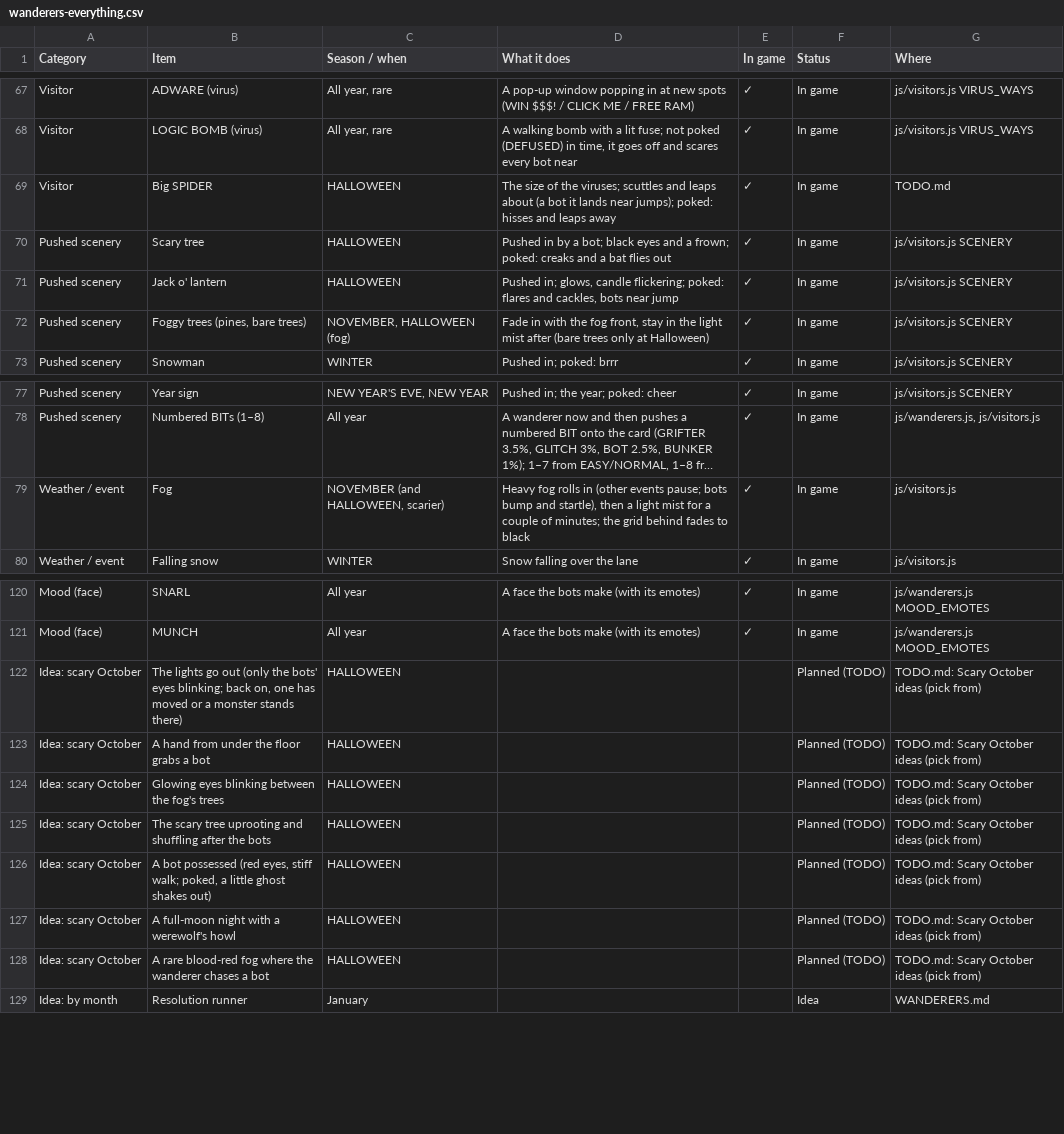
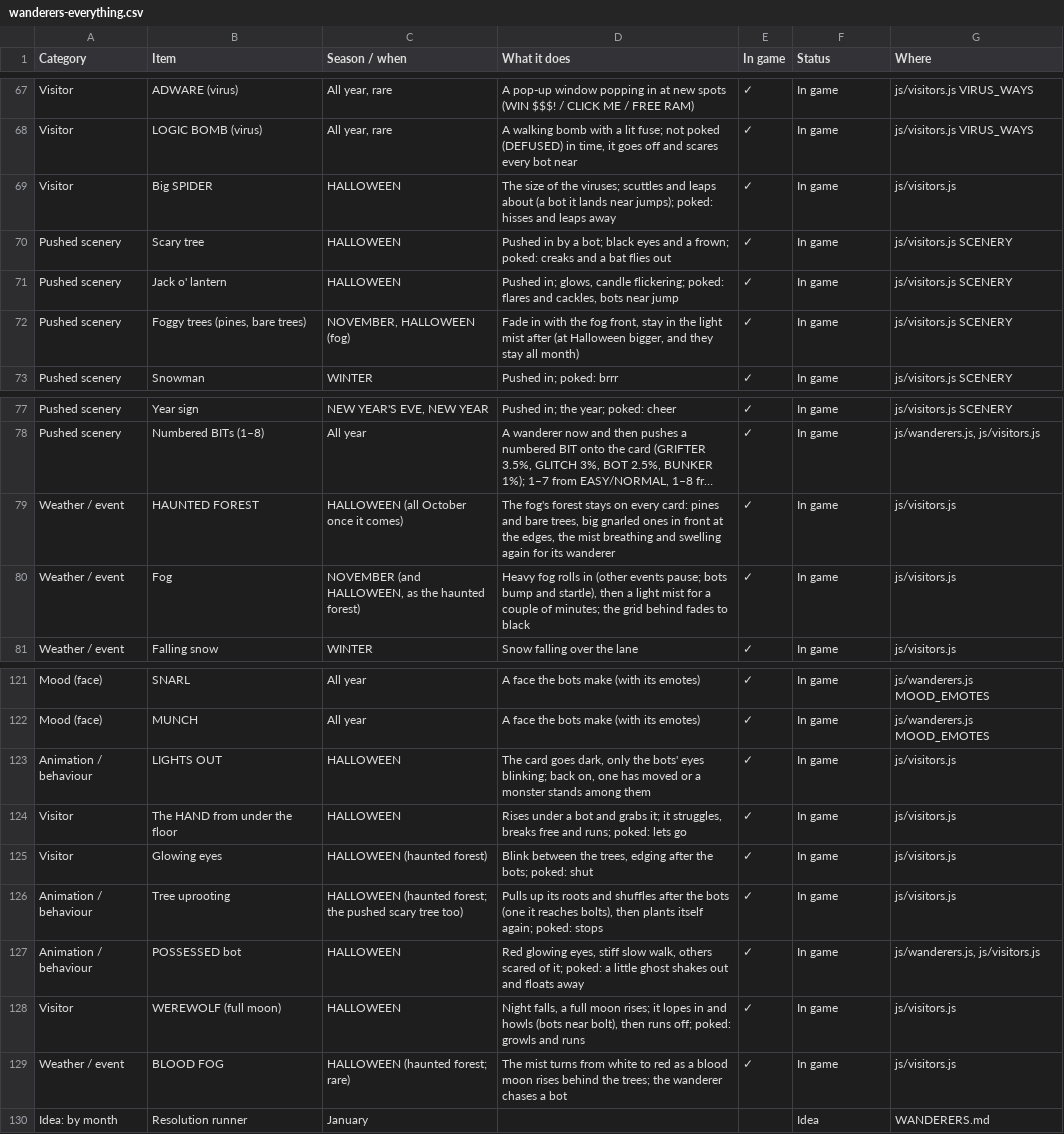
Before and after one commit to EmptyFishTank-JB/ByteFall, a CSV file: docs/wanderers-everything.csv, drawn as a sheet; only a part is shown, gaps mark what is left out; long unchanged cells end in …; removed rows and columns are numbered as before the commit, all else as after; the diff names each change by its address in the sheet, - before the commit and + after, or states it on an @@ line.

```diff
--- a/docs/wanderers-everything.csv
+++ b/docs/wanderers-everything.csv
-G69 (Where): TODO.md
+G69 (Where): js/visitors.js
-D72 (What it does): …mist after (bare trees only at Halloween)
+D72 (What it does): …mist after (at Halloween bigger, and they stay all month)
+row 79: Weather / event | HAUNTED FOREST | HALLOWEEN (all October once it comes) | The fog's forest stays on every card: pines and bare trees, big gnarled ones in front at the edges, the mist breathing and swelling again for its wanderer | ✓ | In game | js/visitors.js
-C80 (Season / when): NOVEMBER (and HALLOWEEN, scarier)
+C80 (Season / when): NOVEMBER (and HALLOWEEN, as the haunted forest)
-row 122: Idea: scary October | The lights go out (only the bots' eyes blinking; back on, one has moved or a monster stands there) | HALLOWEEN |  |  | Planned (TODO) | TODO.md: Scary October ideas (pick from)
-row 123: Idea: scary October | A hand from under the floor grabs a bot | HALLOWEEN |  |  | Planned (TODO) | TODO.md: Scary October ideas (pick from)
-row 124: Idea: scary October | Glowing eyes blinking between the fog's trees | HALLOWEEN |  |  | Planned (TODO) | TODO.md: Scary October ideas (pick from)
-row 125: Idea: scary October | The scary tree uprooting and shuffling after the bots | HALLOWEEN |  |  | Planned (TODO) | TODO.md: Scary October ideas (pick from)
-row 126: Idea: scary October | A bot possessed (red eyes, stiff walk; poked, a little ghost shakes out) | HALLOWEEN |  |  | Planned (TODO) | TODO.md: Scary October ideas (pick from)
-row 127: Idea: scary October | A full-moon night with a werewolf's howl | HALLOWEEN |  |  | Planned (TODO) | TODO.md: Scary October ideas (pick from)
-row 128: Idea: scary October | A rare blood-red fog where the wanderer chases a bot | HALLOWEEN |  |  | Planned (TODO) | TODO.md: Scary October ideas (pick from)
+row 123: Animation / behaviour | LIGHTS OUT | HALLOWEEN | The card goes dark, only the bots' eyes blinking; back on, one has moved or a monster stands among them | ✓ | In game | js/visitors.js
+row 124: Visitor | The HAND from under the floor | HALLOWEEN | Rises under a bot and grabs it; it struggles, breaks free and runs; poked: lets go | ✓ | In game | js/visitors.js
+row 125: Visitor | Glowing eyes | HALLOWEEN (haunted forest) | Blink between the trees, edging after the bots; poked: shut | ✓ | In game | js/visitors.js
+row 126: Animation / behaviour | Tree uprooting | HALLOWEEN (haunted forest; the pushed scary tree too) | Pulls up its roots and shuffles after the bots (one it reaches bolts), then plants itself again; poked: stops | ✓ | In game | js/visitors.js
+row 127: Animation / behaviour | POSSESSED bot | HALLOWEEN | Red glowing eyes, stiff slow walk, others scared of it; poked: a little ghost shakes out and floats away | ✓ | In game | js/wanderers.js, js/visitors.js
+row 128: Visitor | WEREWOLF (full moon) | HALLOWEEN | Night falls, a full moon rises; it lopes in and howls (bots near bolt), then runs off; poked: growls and runs | ✓ | In game | js/visitors.js
+row 129: Weather / event | BLOOD FOG | HALLOWEEN (haunted forest; rare) | The mist turns from white to red as a blood moon rises behind the trees; the wanderer chases a bot | ✓ | In game | js/visitors.js
```
Also changed, not shown: 11 other files.
